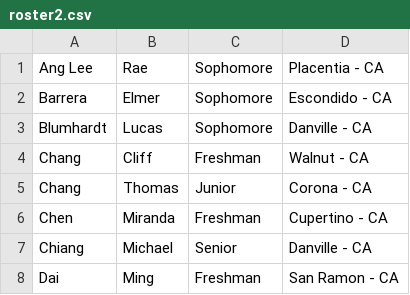
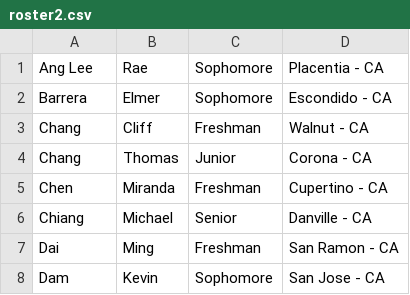
Before and after one commit to ucsddb/ucsddb.github.io, a CSV file: files/roster2.csv, drawn as a sheet; only a part is shown; the shorter side is filled out with more unchanged rows; the diff names each change by its address in the sheet, - before the commit and + after, or states it on an @@ line.

Commit message:
updated roster again

```diff
--- a/files/roster2.csv
+++ b/files/roster2.csv
-row 3: Blumhardt | Lucas | Sophomore | Danville - CA
```
